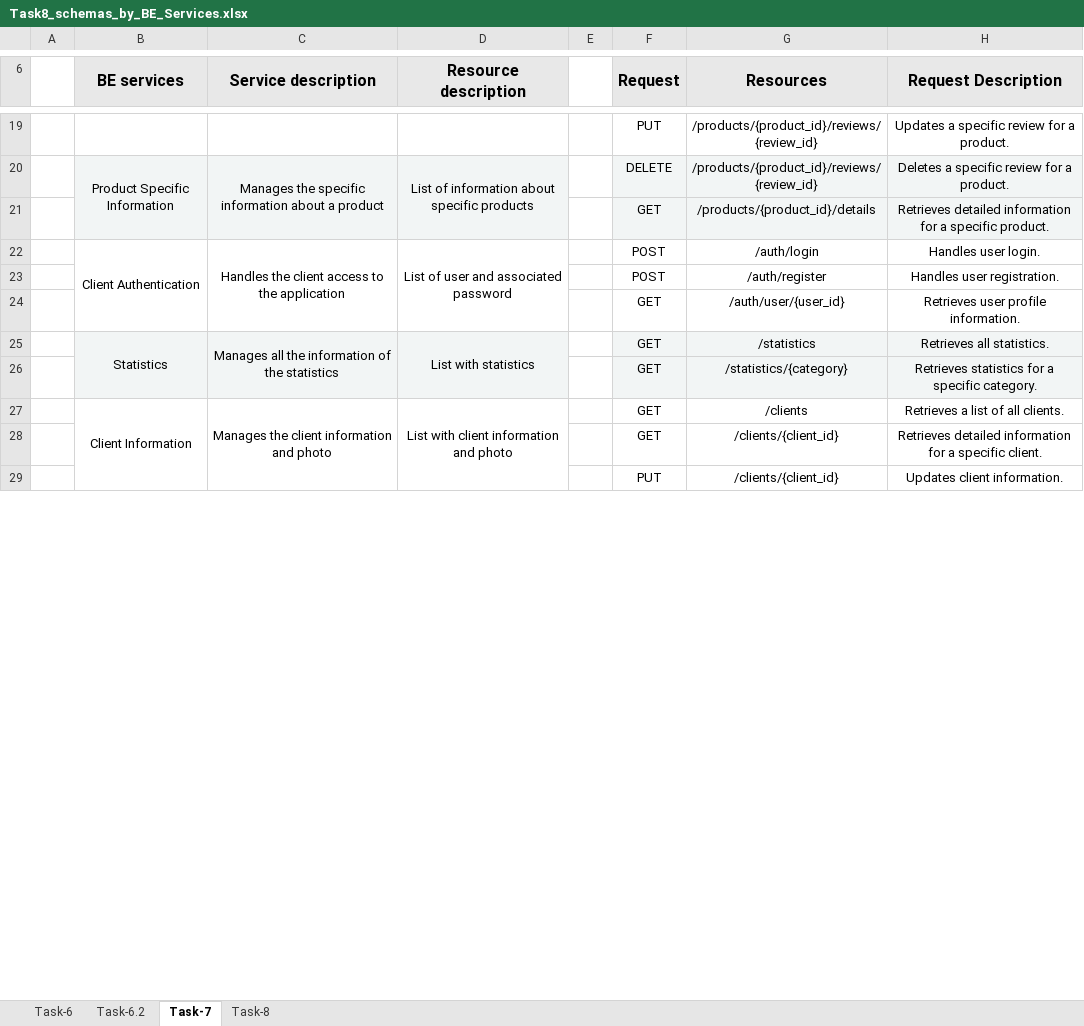
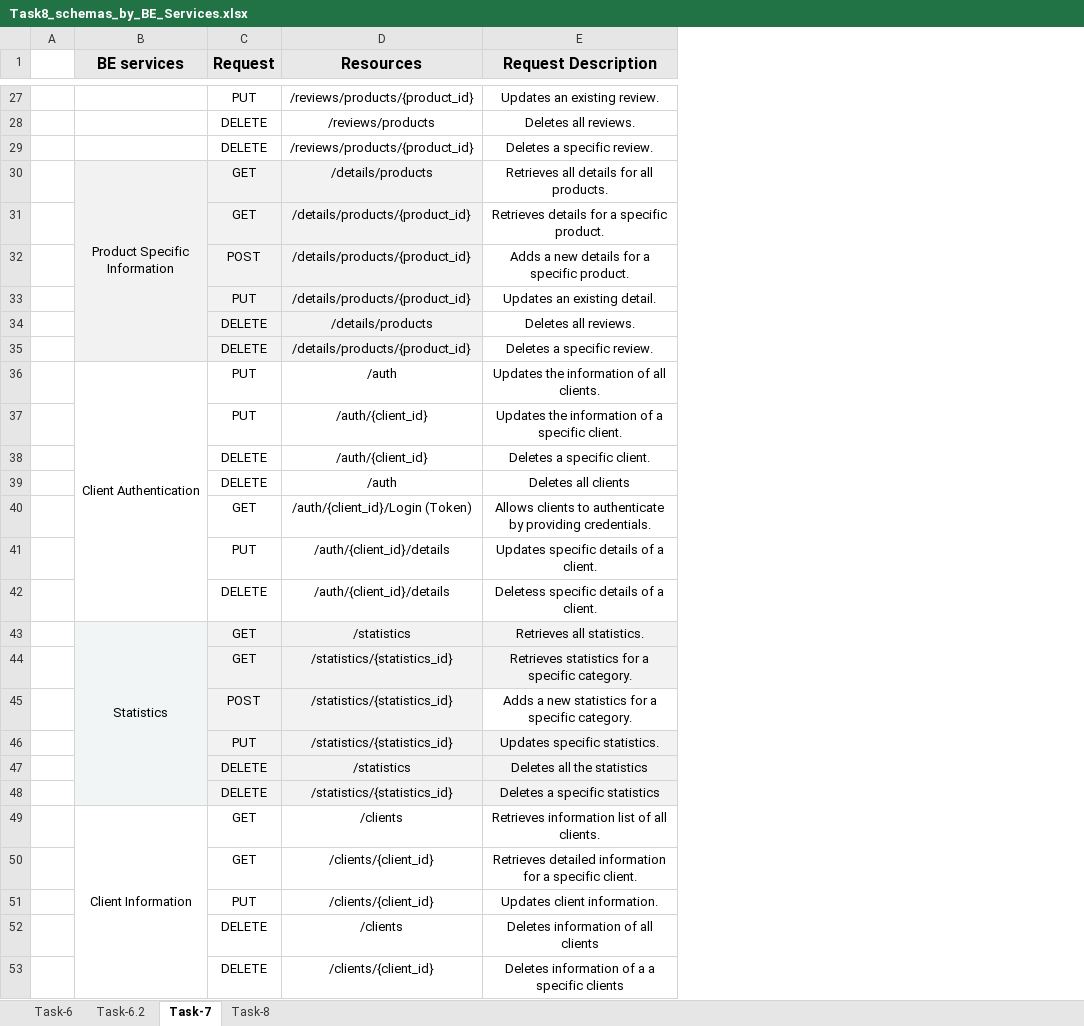
Before and after one commit to tildtr/aw-project, an Excel workbook: project-task-8/Task8_schemas_by_BE_Services.xlsx, sheet Task-7, drawn as a sheet; only a part is shown, gaps mark what is left out; values as stored, in another font and other column widths than the file's, no borders; removed rows and columns are numbered as before the commit, all else as after; the diff covers the shown part only; the diff names each change by its address in the sheet, - before the commit and + after, or states it on an @@ line.

Commit message:
Add files via upload
changes in the task 7

```diff
--- a/project-task-8/Task8_schemas_by_BE_Services.xlsx (sheet Task-7)
+++ b/project-task-8/Task8_schemas_by_BE_Services.xlsx (sheet Task-7)
-column C (Service description), rows 25-27: Manages all the information of the statistics |  | Manages the client information and photo
-column D (Resource description), rows 25-27: List with statistics |  | List with client information and photo
-column E, empty
-D27 (Resources): /products/{product_id}/reviews/{review_id}
+D27 (Resources): /reviews/products/{product_id}
-E27 (Request Description): Updates a specific review for a product.
+E27 (Request Description): Updates an existing review.
-row 20:  | Product Specific Information | Manages the specific information about a product | List of information about specific products |  | DELETE | /products/{product_id}/reviews/{review_id} | Deletes a specific review for a product.
+row 28:  |  | DELETE | /reviews/products | Deletes all reviews.
+row 29:  |  | DELETE | /reviews/products/{product_id} | Deletes a specific review.
+row 30:  | Product Specific Information | GET | /details/products | Retrieves all details for all products.
-D31 (Resources): /products/{product_id}/details
+D31 (Resources): /details/products/{product_id}
-E31 (Request Description): Retrieves detailed information for a…
+E31 (Request Description): Retrieves details for a…
-E31 fill: #F2F5F5
+E31 fill: none
-row 22:  | Client Authentication | Handles the client access to the application | List of user and associated password |  | POST | /auth/login | Handles user login.
-row 23:  |  |  |  |  | POST | /auth/register | Handles user registration.
-row 24:  |  |  |  |  | GET | /auth/user/{user_id} | Retrieves user profile information.
+row 32:  |  | POST | /details/products/{product_id} | Adds a new details for a specific product.
+row 33:  |  | PUT | /details/products/{product_id} | Updates an existing detail.
+row 34:  |  | DELETE | /details/products | Deletes all reviews.
+row 35:  |  | DELETE | /details/products/{product_id} | Deletes a specific review.
+row 36:  | Client Authentication | PUT | /auth | Updates the information of all clients.
+row 37:  |  | PUT | /auth/{client_id} | Updates the information of a specific client.
+row 38:  |  | DELETE | /auth/{client_id} | Deletes a specific client.
+row 39:  |  | DELETE | /auth | Deletes all clients
+row 40:  |  | GET | /auth/{client_id}/Login (Token) | Allows clients to authenticate by providing credentials.
+row 41:  |  | PUT | /auth/{client_id}/details | Updates specific details of a client.
+row 42:  |  | DELETE | /auth/{client_id}/details | Deletess specific details of a client.
-D44 (Resources): /statistics/{category}
+D44 (Resources): /statistics/{statistics_id}
+row 45:  |  | POST | /statistics/{statistics_id} | Adds a new statistics for a specific category.
+row 46:  |  | PUT | /statistics/{statistics_id} | Updates specific statistics.
+row 47:  |  | DELETE | /statistics | Deletes all the statistics
+row 48:  |  | DELETE | /statistics/{statistics_id} | Deletes a specific statistics
-E49 (Request Description): Retrieves a list of all clients.
+E49 (Request Description): Retrieves information list of all clients.
+row 52:  |  | DELETE | /clients | Deletes information of all clients
+row 53:  |  | DELETE | /clients/{client_id} | Deletes information of a a specific clients
```
Also changed, not shown: 15 added rows, 6 removed rows and 13 edited cells elsewhere in this sheet.
